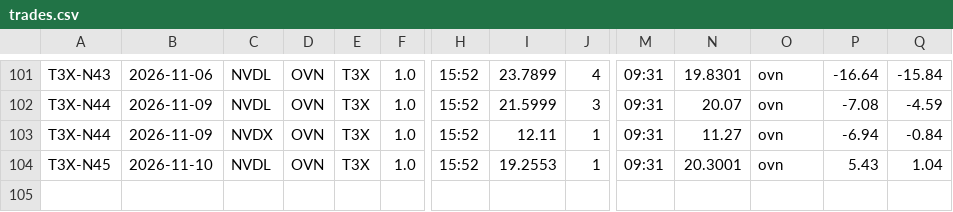
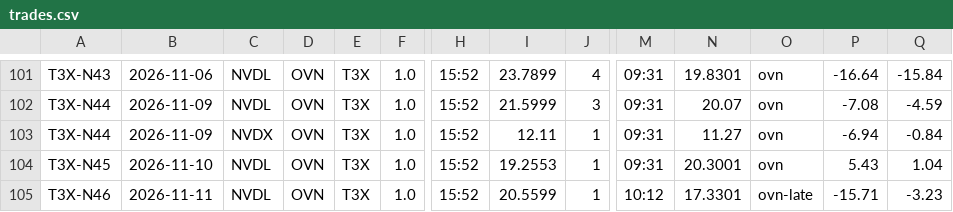
Before and after one commit to mfa8/test-trading, a CSV file: trader/trades.csv, drawn as a sheet; only a part is shown, gaps mark what is left out; rows hold the shown columns only; the diff names each change by its address in the sheet, - before the commit and + after, or states it on an @@ line.

```diff
--- a/trader/trades.csv
+++ b/trader/trades.csv
+row 105: T3X-N46 | 2026-11-11 | NVDL | OVN | T3X | 1.0 | 15:52 | 20.5599 | 1 | 10:12 | 17.3301 | ovn-late | -15.71 | -3.23
```
Also changed, not shown: 4 other files.
